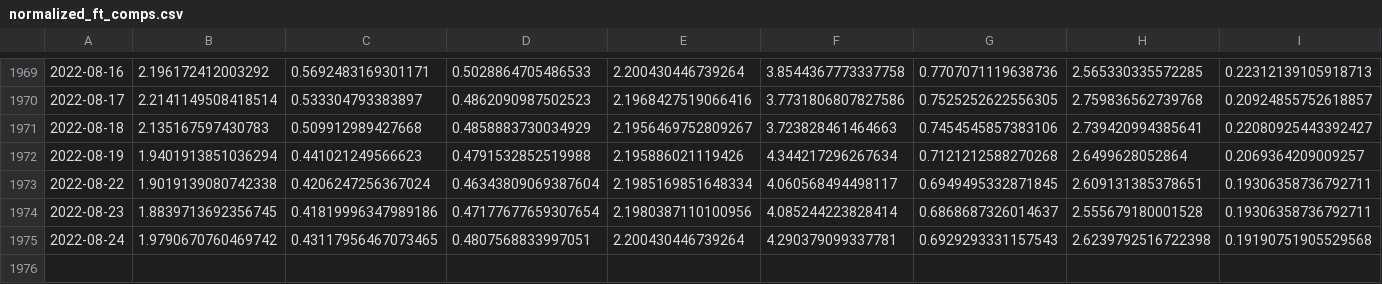
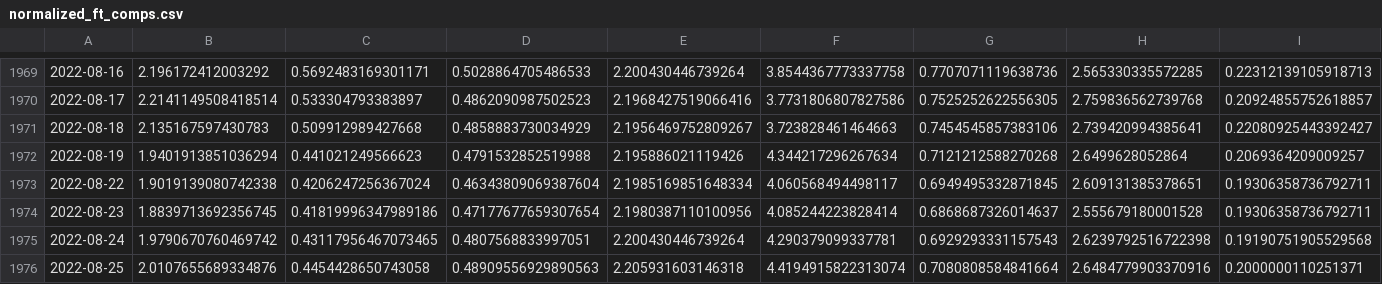
Before and after one commit to AmieRamie/findex, a CSV file: normalized_ft_comps.csv, drawn as a sheet; only a part is shown, gaps mark what is left out; rows hold the shown columns only; the diff names each change by its address in the sheet, - before the commit and + after, or states it on an @@ line.

Commit message:
committing files

```diff
--- a/normalized_ft_comps.csv
+++ b/normalized_ft_comps.csv
+row 1976: 2022-08-25 | 2.0107655689334876 | 0.4454428650743058 | 0.48909556929890563 | 2.205931603146318 | 4.4194915822313074 | 0.7080808584841664 | 2.6484779903370916 | 0.2000000110251371
```
